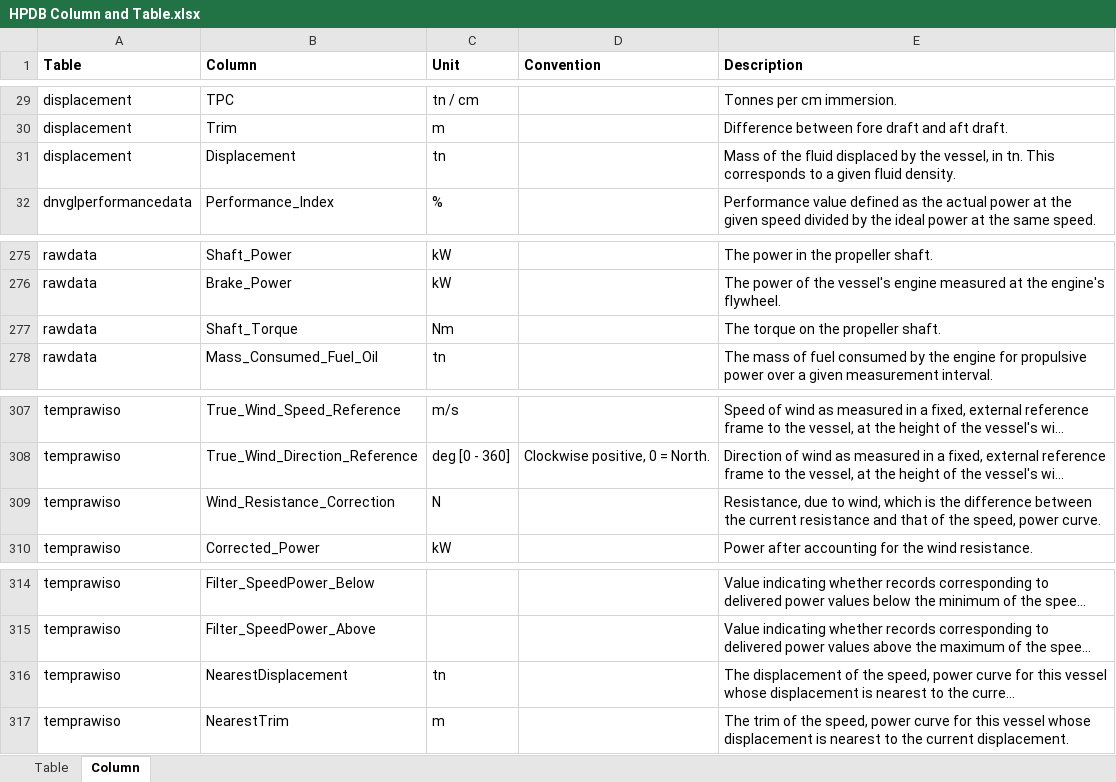
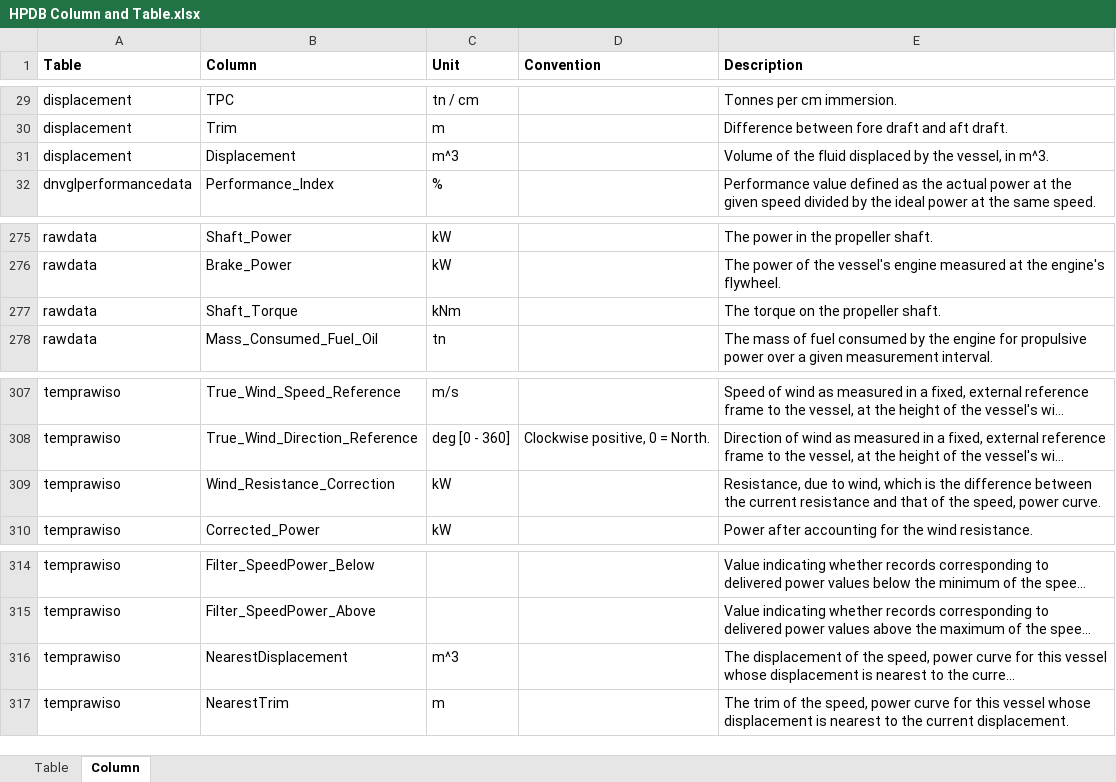
Before and after one commit to danny6547/VPD3, an Excel workbook: Documentation/Column Descriptions/HPDB Column and Table.xlsx, sheet Column, drawn as a sheet; only a part is shown, gaps mark what is left out; long unchanged cells end in …; values as stored, in another font and other column widths than the file's, no borders; the diff names each change by its address in the sheet, - before the commit and + after, or states it on an @@ line.

Commit message:
update documentation

```diff
--- a/Documentation/Column Descriptions/HPDB Column and Table.xlsx (sheet Column)
+++ b/Documentation/Column Descriptions/HPDB Column and Table.xlsx (sheet Column)
-C31 (Unit): tn
+C31 (Unit): m^3
-E31 (Description): Mass of the fluid displaced by the vessel, in tn. This corresponds to a given fluid density.
+E31 (Description): Volume of the fluid displaced by the vessel, in m^3.
-C277 (Unit): Nm
+C277 (Unit): kNm
-C309 (Unit): N
+C309 (Unit): kW
-C316 (Unit): tn
+C316 (Unit): m^3
```
Also changed, not shown: 5 other files.
